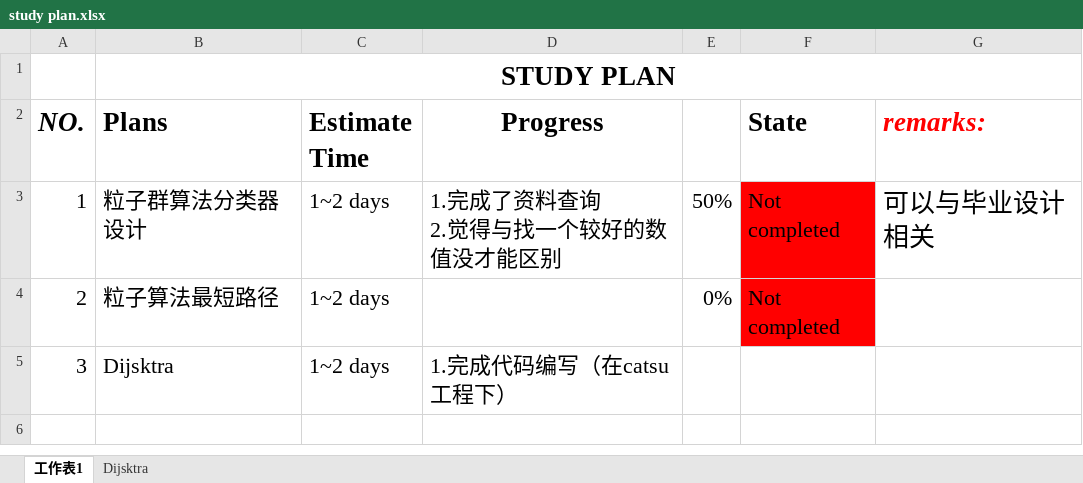
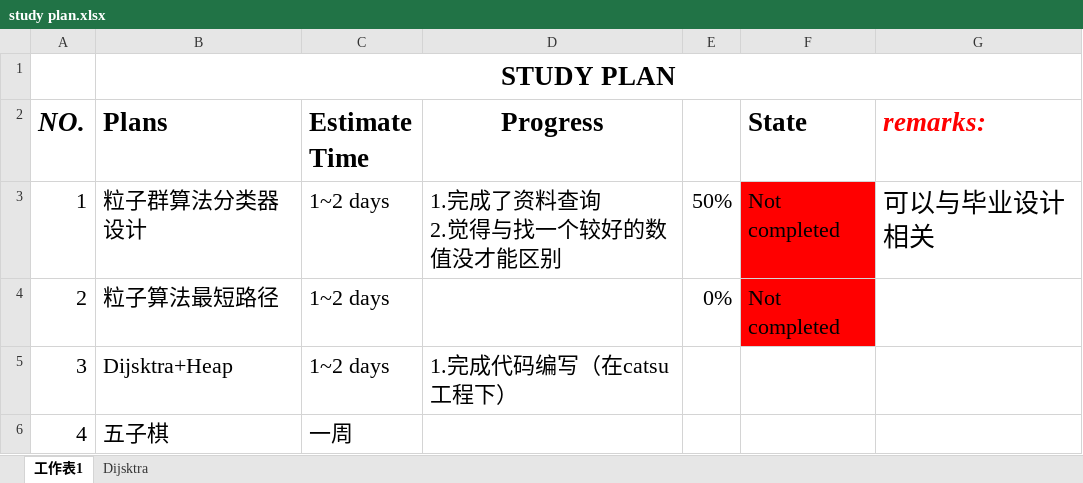
Before and after one commit to suyuancheng13/Algorithm, an Excel workbook: Document/study plan.xlsx, sheet 工作表1, drawn as a sheet; values as stored, in another font and other column widths than the file's, no borders; the diff names each change by its address in the sheet, - before the commit and + after, or states it on an @@ line.

```diff
--- a/Document/study plan.xlsx (sheet 工作表1)
+++ b/Document/study plan.xlsx (sheet 工作表1)
-B5 (Plans): Dijsktra
+B5 (Plans): Dijsktra+Heap
+row 6: 4 | 五子棋 | 一周
```
Also changed, not shown: sheet Dijsktra, 3 other files.
